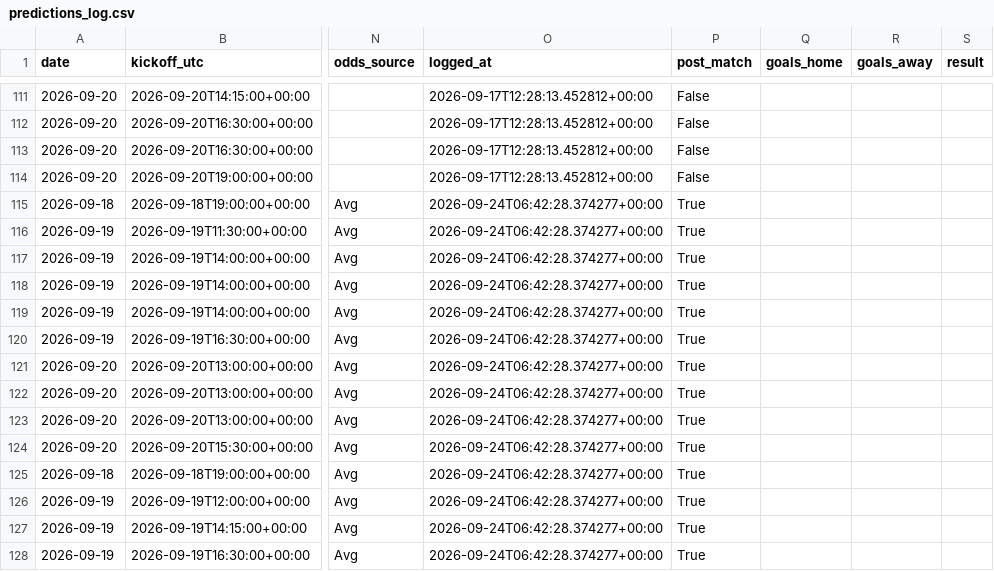
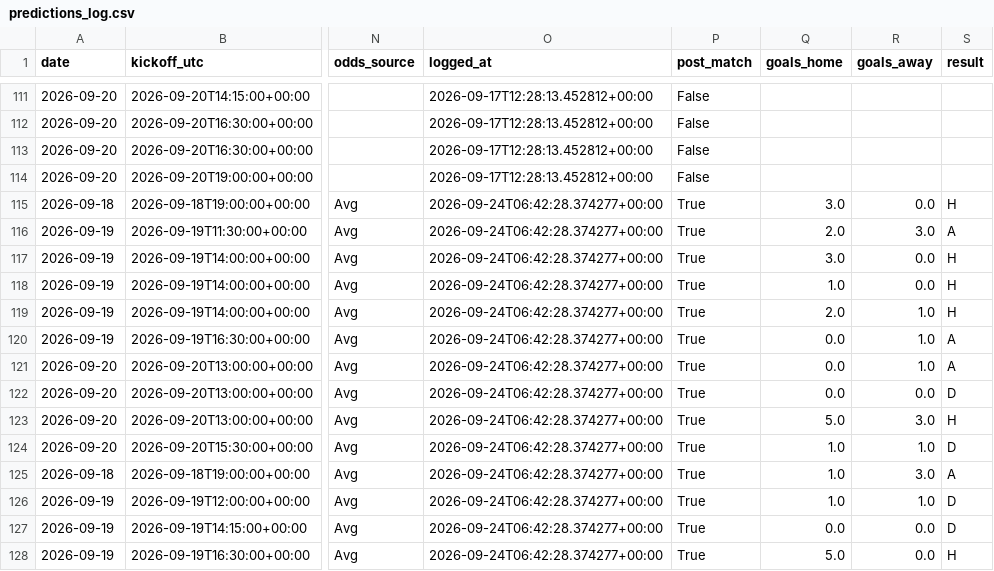
Before and after one commit to nineshoot/arsims-soccer-analysis, a CSV file: predictions_log.csv, drawn as a sheet; only a part is shown, gaps mark what is left out; the diff covers the shown part only; the diff names each change by its address in the sheet, - before the commit and + after, or states it on an @@ line.

Commit message:
auto: predictions 2026-09-25

```diff
--- a/predictions_log.csv
+++ b/predictions_log.csv
-Q115 (goals_home): (empty)
+Q115 (goals_home): 3.0
-R115 (goals_away): (empty)
+R115 (goals_away): 0.0
-S115 (result): (empty)
+S115 (result): H
-Q116 (goals_home): (empty)
+Q116 (goals_home): 2.0
-R116 (goals_away): (empty)
+R116 (goals_away): 3.0
-S116 (result): (empty)
+S116 (result): A
-Q117 (goals_home): (empty)
+Q117 (goals_home): 3.0
-R117:R118 (goals_away): (empty)
+R117:R118 (goals_away): 0.0
-S117:S119 (result): (empty)
+S117:S119 (result): H
-Q118 (goals_home): (empty)
+Q118 (goals_home): 1.0
-Q119 (goals_home): (empty)
+Q119 (goals_home): 2.0
-R119:R121 (goals_away): (empty)
+R119:R121 (goals_away): 1.0
-Q120:Q122 (goals_home): (empty)
+Q120:Q122 (goals_home): 0.0
-S120:S121 (result): (empty)
+S120:S121 (result): A
-R122 (goals_away): (empty)
+R122 (goals_away): 0.0
-S122 (result): (empty)
+S122 (result): D
-Q123 (goals_home): (empty)
+Q123 (goals_home): 5.0
-R123 (goals_away): (empty)
+R123 (goals_away): 3.0
-S123 (result): (empty)
+S123 (result): H
-Q124:Q126 (goals_home): (empty)
+Q124:Q126 (goals_home): 1.0
-R124 (goals_away): (empty)
+R124 (goals_away): 1.0
-S124 (result): (empty)
+S124 (result): D
-R125 (goals_away): (empty)
+R125 (goals_away): 3.0
-S125 (result): (empty)
+S125 (result): A
-R126 (goals_away): (empty)
+R126 (goals_away): 1.0
-S126:S127 (result): (empty)
+S126:S127 (result): D
-Q127 (goals_home): (empty)
+Q127 (goals_home): 0.0
-R127:R128 (goals_away): (empty)
+R127:R128 (goals_away): 0.0
-Q128 (goals_home): (empty)
+Q128 (goals_home): 5.0
-S128 (result): (empty)
+S128 (result): H
```
Also changed, not shown: 18 edited cells elsewhere in this file, 2 other files.
